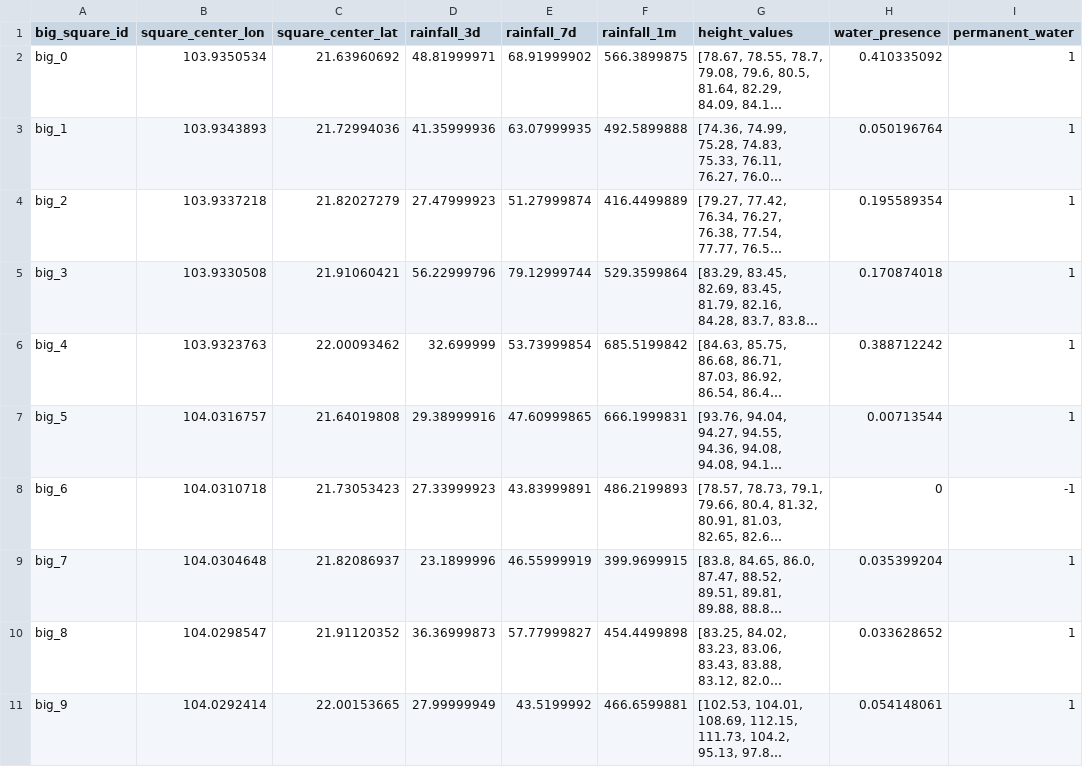
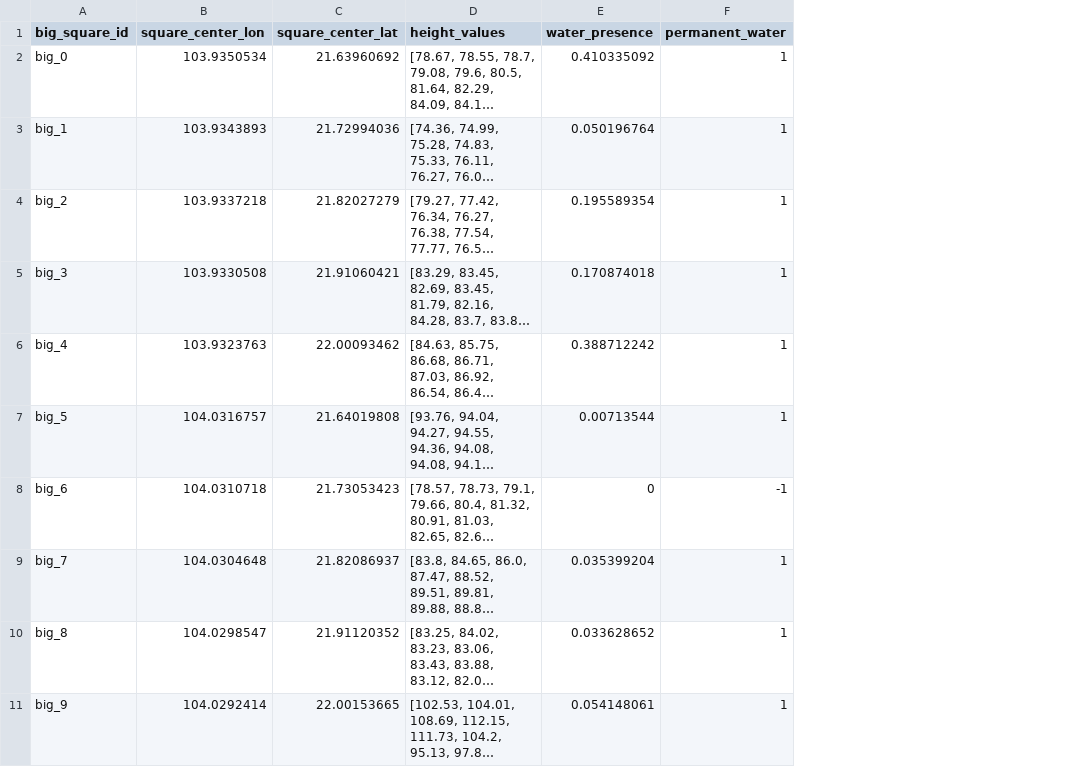
Before and after one commit to Khoi0703/FLOOD_PROJECT, a CSV file: data/final/yenbai_final.csv, drawn as a sheet; only a part is shown; long unchanged cells end in …; the diff names each change by its address in the sheet, - before the commit and + after, or states it on an @@ line.

Commit message:
data

```diff
--- a/data/final/yenbai_final.csv
+++ b/data/final/yenbai_final.csv
-column D (rainfall_3d), rows 2-11: 48.81999971 | 41.35999936 | 27.47999923 | 56.22999796 | 32.699999 | 29.38999916 | 27.33999923 | 23.1899996 | 36.36999873 | 27.99999949
-column E (rainfall_7d), rows 2-11: 68.91999902 | 63.07999935 | 51.27999874 | 79.12999744 | 53.73999854 | 47.60999865 | 43.83999891 | 46.55999919 | 57.77999827 | 43.5199992
-column F (rainfall_1m), rows 2-11: 566.3899875 | 492.5899888 | 416.4499889 | 529.3599864 | 685.5199842 | 666.1999831 | 486.2199893 | 399.9699915 | 454.4499898 | 466.6599881
```
Also changed, not shown: 1 other file.
